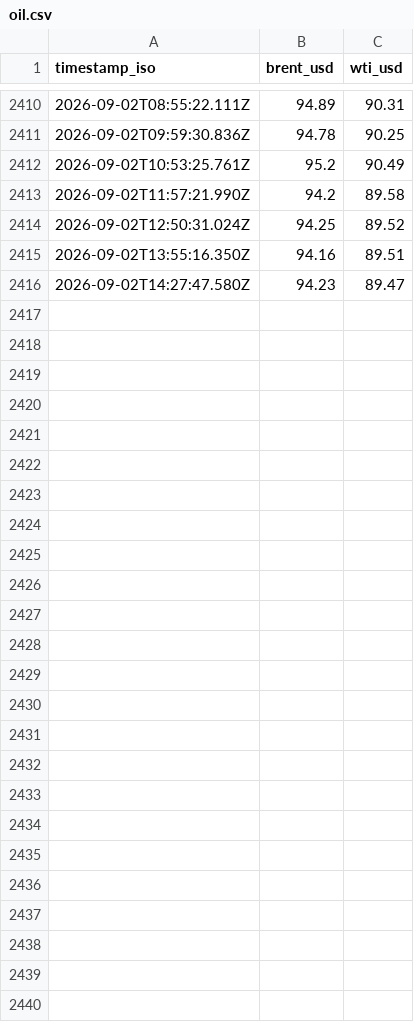
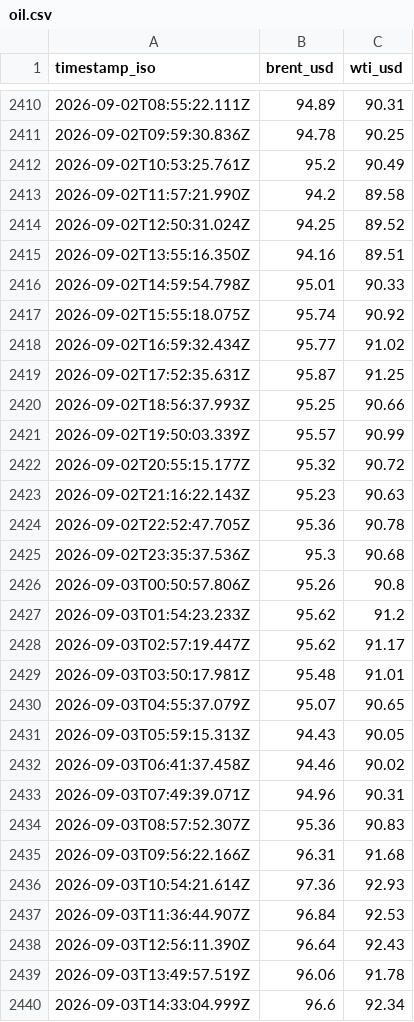
Before and after one commit to jasonhjohnson/strait-of-hormuz-data, a CSV file: data/oil.csv, drawn as a sheet; only a part is shown, gaps mark what is left out; removed rows and columns are numbered as before the commit, all else as after; the diff names each change by its address in the sheet, - before the commit and + after, or states it on an @@ line.

```diff
--- a/data/oil.csv
+++ b/data/oil.csv
-row 2416: 2026-09-02T14:27:47.580Z | 94.23 | 89.47
+row 2416: 2026-09-02T14:59:54.798Z | 95.01 | 90.33
+row 2417: 2026-09-02T15:55:18.075Z | 95.74 | 90.92
+row 2418: 2026-09-02T16:59:32.434Z | 95.77 | 91.02
+row 2419: 2026-09-02T17:52:35.631Z | 95.87 | 91.25
+row 2420: 2026-09-02T18:56:37.993Z | 95.25 | 90.66
+row 2421: 2026-09-02T19:50:03.339Z | 95.57 | 90.99
+row 2422: 2026-09-02T20:55:15.177Z | 95.32 | 90.72
+row 2423: 2026-09-02T21:16:22.143Z | 95.23 | 90.63
+row 2424: 2026-09-02T22:52:47.705Z | 95.36 | 90.78
+row 2425: 2026-09-02T23:35:37.536Z | 95.3 | 90.68
+row 2426: 2026-09-03T00:50:57.806Z | 95.26 | 90.8
+row 2427: 2026-09-03T01:54:23.233Z | 95.62 | 91.2
+row 2428: 2026-09-03T02:57:19.447Z | 95.62 | 91.17
+row 2429: 2026-09-03T03:50:17.981Z | 95.48 | 91.01
+row 2430: 2026-09-03T04:55:37.079Z | 95.07 | 90.65
+row 2431: 2026-09-03T05:59:15.313Z | 94.43 | 90.05
+row 2432: 2026-09-03T06:41:37.458Z | 94.46 | 90.02
+row 2433: 2026-09-03T07:49:39.071Z | 94.96 | 90.31
+row 2434: 2026-09-03T08:57:52.307Z | 95.36 | 90.83
+row 2435: 2026-09-03T09:56:22.166Z | 96.31 | 91.68
+row 2436: 2026-09-03T10:54:21.614Z | 97.36 | 92.93
+row 2437: 2026-09-03T11:36:44.907Z | 96.84 | 92.53
+row 2438: 2026-09-03T12:56:11.390Z | 96.64 | 92.43
+row 2439: 2026-09-03T13:49:57.519Z | 96.06 | 91.78
+row 2440: 2026-09-03T14:33:04.999Z | 96.6 | 92.34
```
Also changed, not shown: data/events.csv, data/hormuz-index-daily.csv, 5 other files.
